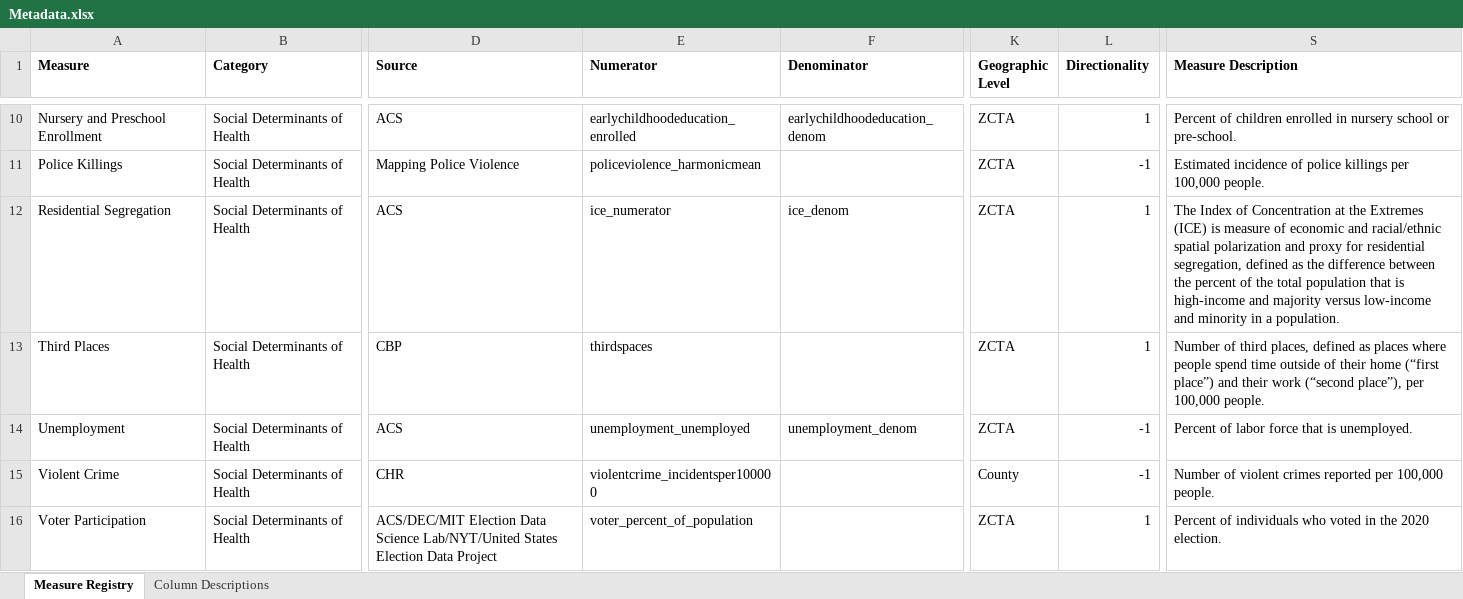
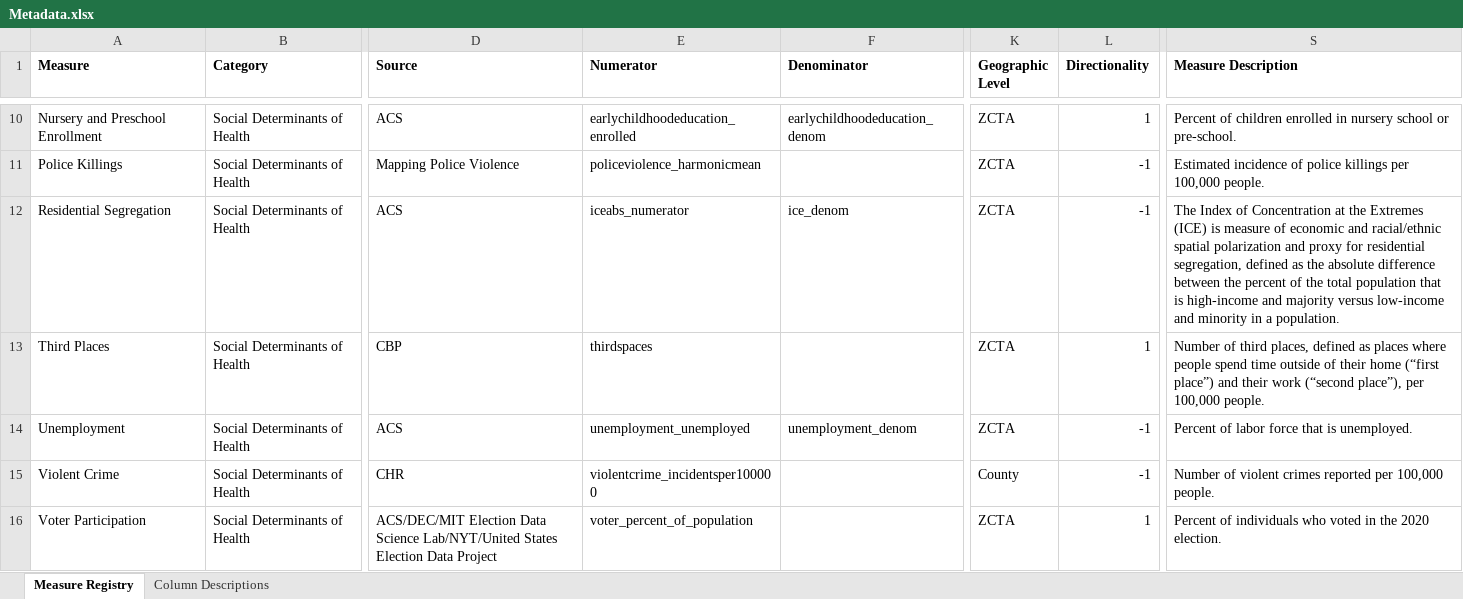
Before and after one commit to mitre/hse-mwi, an Excel workbook: Data/Metadata.xlsx, sheet Measure Registry, drawn as a sheet; only a part is shown, gaps mark what is left out; values as stored, in another font and other column widths than the file's, no borders; table styles not drawn; the diff names each change by its address in the sheet, - before the commit and + after, or states it on an @@ line.

Commit message:
Adjust residential segregation (ICE) measure to fix directionality

```diff
--- a/Data/Metadata.xlsx (sheet Measure Registry)
+++ b/Data/Metadata.xlsx (sheet Measure Registry)
-E12 (Numerator): ice_numerator
+E12 (Numerator): iceabs_numerator
-L12 (Directionality): 1
+L12 (Directionality): -1
-S12 (Measure Description): …as the difference between…
+S12 (Measure Description): …as the absolute difference between…
```
Also changed, not shown: 2 other files.
